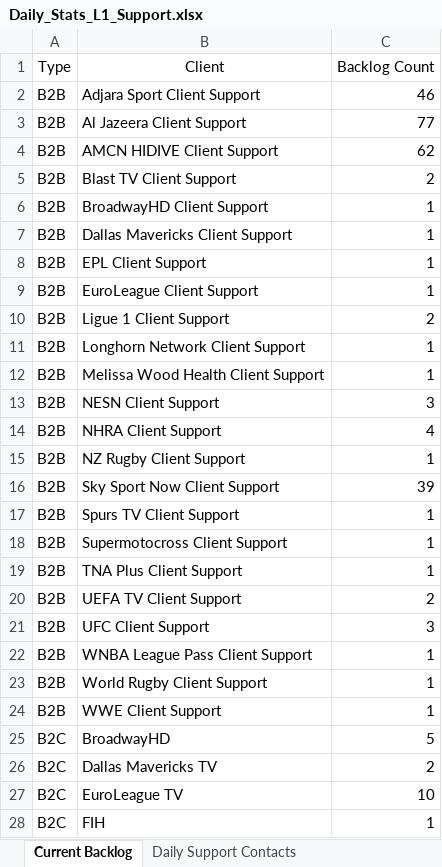
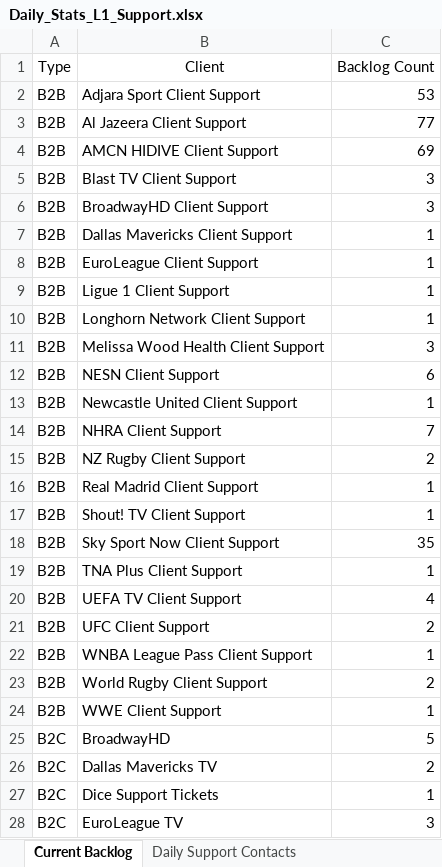
Before and after one commit to Strideface/Daily-Stats-Automation, an Excel workbook: Daily_Stats_L1_Support.xlsx, sheet Current Backlog, drawn as a sheet; only a part is shown; values as stored, in another font and other column widths than the file's, no borders; removed rows and columns are numbered as before the commit, all else as after; the diff covers the shown part only; the diff names each change by its address in the sheet, - before the commit and + after, or states it on an @@ line.

Commit message:
Updated client lists

```diff
--- a/Daily_Stats_L1_Support.xlsx (sheet Current Backlog)
+++ b/Daily_Stats_L1_Support.xlsx (sheet Current Backlog)
-C2 (Backlog Count): 46
+C2 (Backlog Count): 53
-C4 (Backlog Count): 62
+C4 (Backlog Count): 69
-C5 (Backlog Count): 2
+C5 (Backlog Count): 3
-C6 (Backlog Count): 1
+C6 (Backlog Count): 3
-row 8: B2B | EPL Client Support | 1
-C9 (Backlog Count): 2
+C9 (Backlog Count): 1
-C11 (Backlog Count): 1
+C11 (Backlog Count): 3
-C12 (Backlog Count): 3
+C12 (Backlog Count): 6
+row 13: B2B | Newcastle United Client Support | 1
-C14 (Backlog Count): 4
+C14 (Backlog Count): 7
-C15 (Backlog Count): 1
+C15 (Backlog Count): 2
+row 16: B2B | Real Madrid Client Support | 1
+row 17: B2B | Shout! TV Client Support | 1
-C18 (Backlog Count): 39
+C18 (Backlog Count): 35
-row 17: B2B | Spurs TV Client Support | 1
-row 18: B2B | Supermotocross Client Support | 1
-C20 (Backlog Count): 2
+C20 (Backlog Count): 4
-C21 (Backlog Count): 3
+C21 (Backlog Count): 2
-C23 (Backlog Count): 1
+C23 (Backlog Count): 2
+row 27: B2C | Dice Support Tickets | 1
-C28 (Backlog Count): 10
+C28 (Backlog Count): 3
-row 28: B2C | FIH | 1
```
Also changed, not shown: 3 added rows, 1 removed row and 9 edited cells elsewhere in this sheet, sheet Daily Support Contacts, other sheet tabs, Daily_Team_Stats.xlsx, 3 other files.
